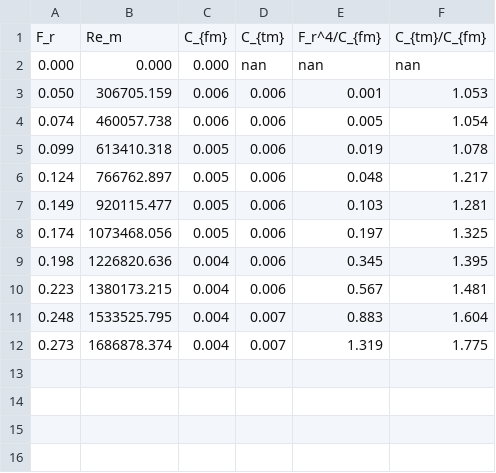
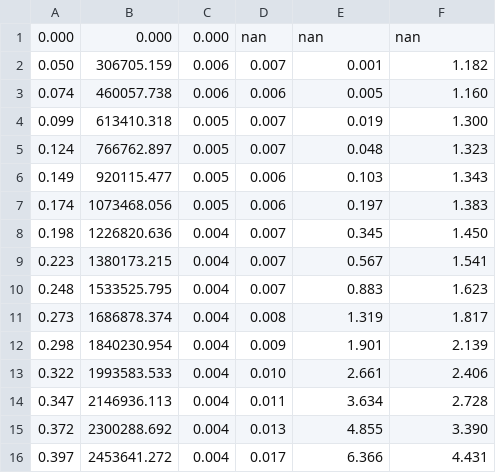
Before and after one commit to tomoldenbeuving/MT-1, a CSV file: tabel.csv, drawn as a sheet.

```diff
--- a/tabel.csv
+++ b/tabel.csv
@@ -1,12 +1,16 @@
-F_r, Re_m, C_{fm}, C_{tm}, F_r^4/C_{fm} ,C_{tm}/C_{fm}
      0.000,     0.000,     0.000,       nan,       nan,       nan
-     0.050,306705.159,     0.006,     0.006,     0.001,     1.053
-     0.074,460057.738,     0.006,     0.006,     0.005,     1.054
-     0.099,613410.318,     0.005,     0.006,     0.019,     1.078
-     0.124,766762.897,     0.005,     0.006,     0.048,     1.217
-     0.149,920115.477,     0.005,     0.006,     0.103,     1.281
-     0.174,1073468.056,     0.005,     0.006,     0.197,     1.325
-     0.198,1226820.636,     0.004,     0.006,     0.345,     1.395
-     0.223,1380173.215,     0.004,     0.006,     0.567,     1.481
-     0.248,1533525.795,     0.004,     0.007,     0.883,     1.604
-     0.273,1686878.374,     0.004,     0.007,     1.319,     1.775
+     0.050,306705.159,     0.006,     0.007,     0.001,     1.182
+     0.074,460057.738,     0.006,     0.006,     0.005,     1.160
+     0.099,613410.318,     0.005,     0.007,     0.019,     1.300
+     0.124,766762.897,     0.005,     0.007,     0.048,     1.323
+     0.149,920115.477,     0.005,     0.006,     0.103,     1.343
+     0.174,1073468.056,     0.005,     0.006,     0.197,     1.383
+     0.198,1226820.636,     0.004,     0.007,     0.345,     1.450
+     0.223,1380173.215,     0.004,     0.007,     0.567,     1.541
+     0.248,1533525.795,     0.004,     0.007,     0.883,     1.623
+     0.273,1686878.374,     0.004,     0.008,     1.319,     1.817
+     0.298,1840230.954,     0.004,     0.009,     1.901,     2.139
+     0.322,1993583.533,     0.004,     0.010,     2.661,     2.406
+     0.347,2146936.113,     0.004,     0.011,     3.634,     2.728
+     0.372,2300288.692,     0.004,     0.013,     4.855,     3.390
+     0.397,2453641.272,     0.004,     0.017,     6.366,     4.431
```
Also changed, not shown: 12 other files.
